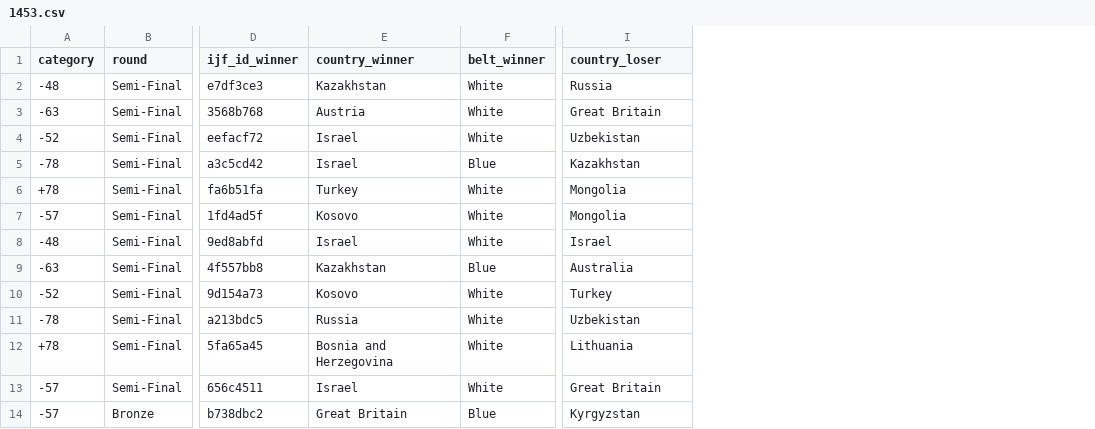
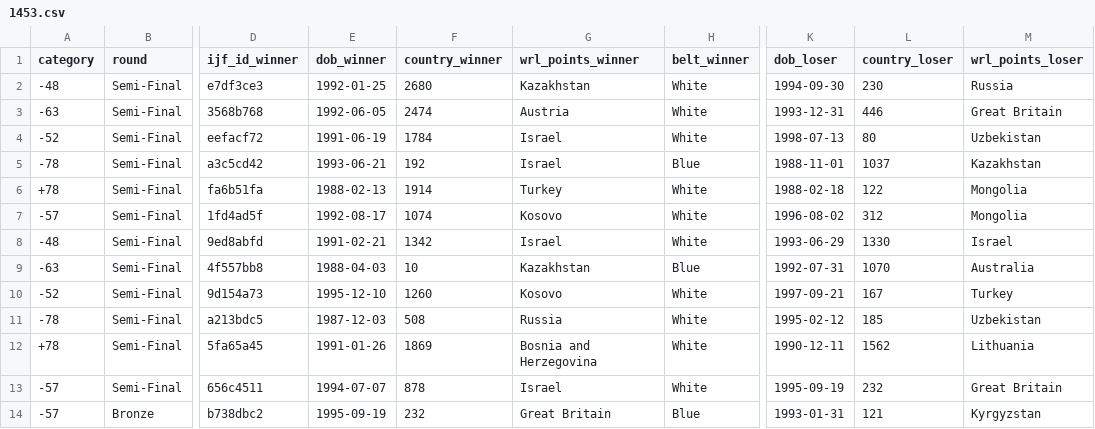
Before and after one commit to lancew/WRL_hacks, a CSV file: 1453.csv, drawn as a sheet; only a part is shown, gaps mark what is left out; addresses are those after the commit; the diff names each change by its address in the sheet, - before the commit and + after, or states it on an @@ line.

Commit message:
Add DOB and WRL points

```diff
--- a/1453.csv
+++ b/1453.csv
+column E (dob_winner), rows 2-14: 1992-01-25 | 1992-06-05 | 1991-06-19 | 1993-06-21 | 1988-02-13 | 1992-08-17 | 1991-02-21 | 1988-04-03 | 1995-12-10 | 1987-12-03 | 1991-01-26 | 1994-07-07 | 1995-09-19
+column F (country_winner), rows 2-14: 2680 | 2474 | 1784 | 192 | 1914 | 1074 | 1342 | 10 | 1260 | 508 | 1869 | 878 | 232
+column K (dob_loser), rows 2-14: 1994-09-30 | 1993-12-31 | 1998-07-13 | 1988-11-01 | 1988-02-18 | 1996-08-02 | 1993-06-29 | 1992-07-31 | 1997-09-21 | 1995-02-12 | 1990-12-11 | 1995-09-19 | 1993-01-31
+column L (country_loser), rows 2-14: 230 | 446 | 80 | 1037 | 122 | 312 | 1330 | 1070 | 167 | 185 | 1562 | 232 | 121
-G1: country_winner
+G1: wrl_points_winner
-M1: country_loser
+M1: wrl_points_loser
```
Also changed, not shown: 1 other file.
